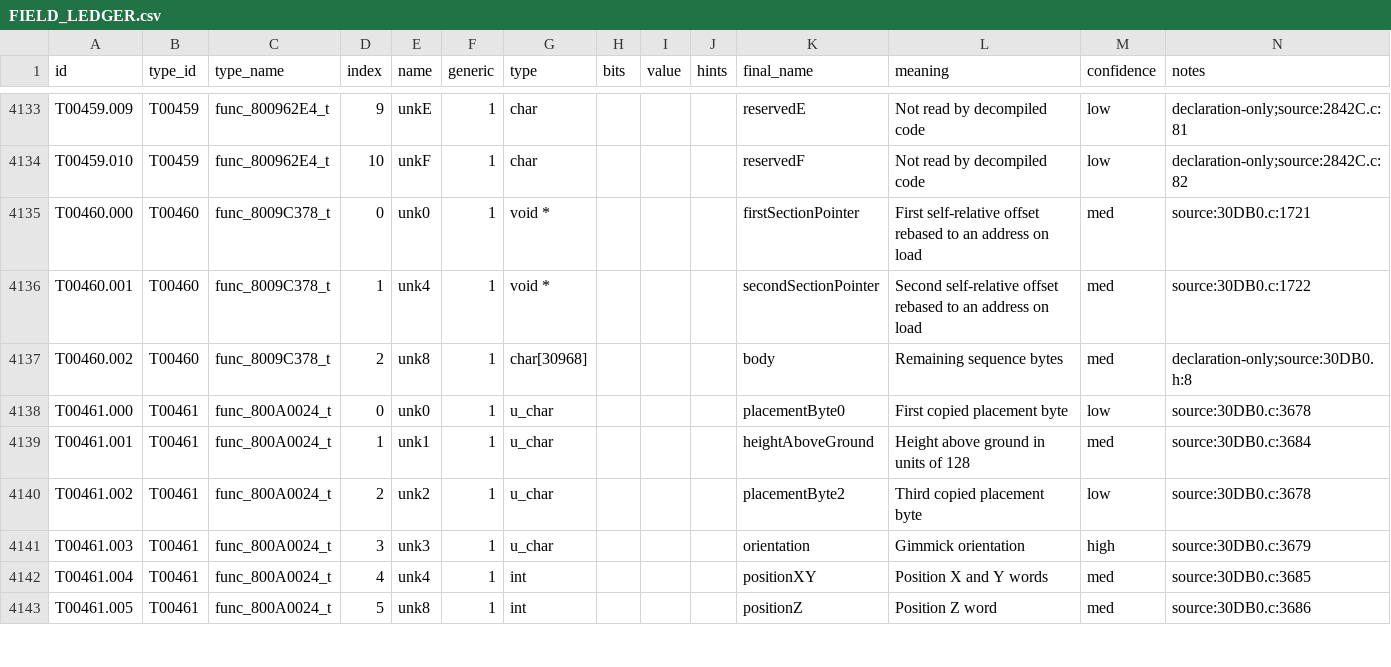
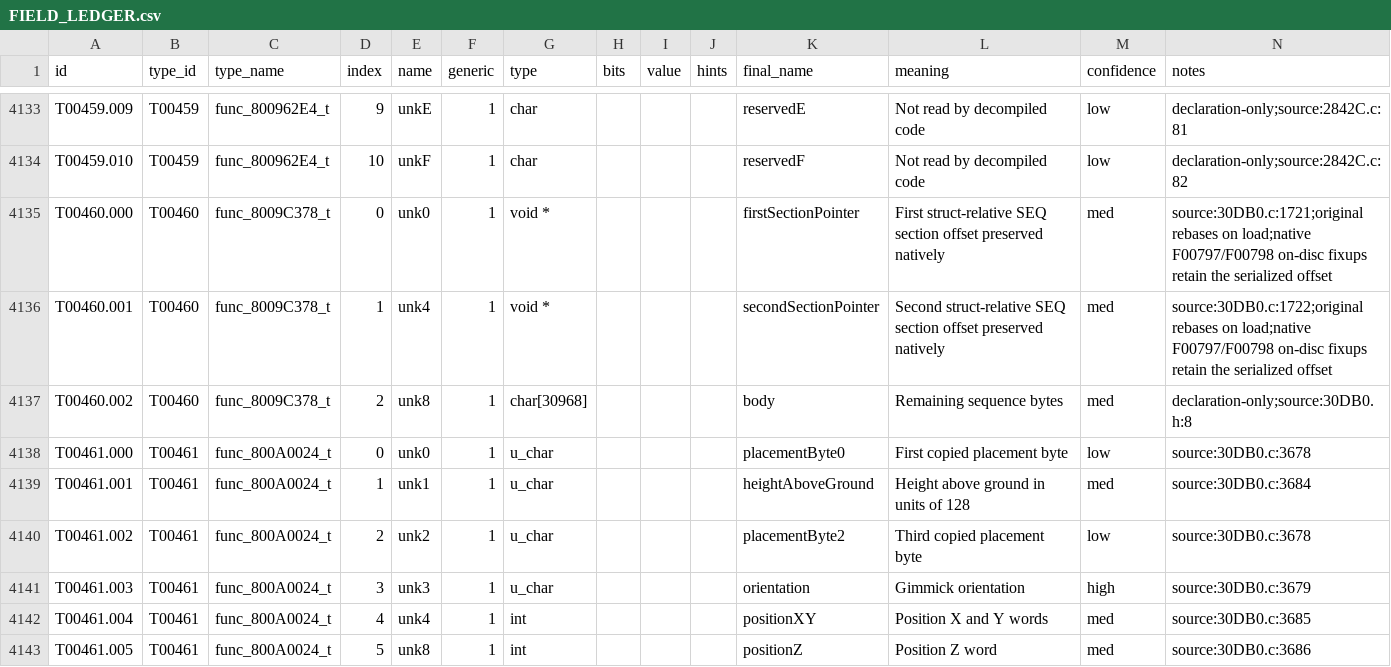
Before and after one commit to JEschete/VS-NativePort, a CSV file: Docs/ledgers/FIELD_LEDGER.csv, drawn as a sheet; only a part is shown, gaps mark what is left out.

Commit message:
Review content bindings and native sequence copy semantics
Name 28 verified content bindings and retain the unused disc callback parameter with evidence. Correct F00797 and T00460 descriptions to the existing offset-preserving native copy, keeping layout, extent and statuses unchanged. Verify actor sharing, cleanup, bank selectors and timeline indices; continue #148.

```diff
--- a/Docs/ledgers/FIELD_LEDGER.csv
+++ b/Docs/ledgers/FIELD_LEDGER.csv
@@ -4134,4 +4134,4 @@ T00459.009,T00459,func_800962E4_t,9,unkE,1,char,,,,reservedE,Not read by decompi
 T00459.010,T00459,func_800962E4_t,10,unkF,1,char,,,,reservedF,Not read by decompiled code,low,declaration-only;source:2842C.c:82
-T00460.000,T00460,func_8009C378_t,0,unk0,1,void *,,,,firstSectionPointer,First self-relative offset rebased to an address on load,med,source:30DB0.c:1721
-T00460.001,T00460,func_8009C378_t,1,unk4,1,void *,,,,secondSectionPointer,Second self-relative offset rebased to an address on load,med,source:30DB0.c:1722
+T00460.000,T00460,func_8009C378_t,0,unk0,1,void *,,,,firstSectionPointer,First struct-relative SEQ section offset preserved natively,med,source:30DB0.c:1721;original rebases on load;native F00797/F00798 on-disc fixups retain the serialized offset
+T00460.001,T00460,func_8009C378_t,1,unk4,1,void *,,,,secondSectionPointer,Second struct-relative SEQ section offset preserved natively,med,source:30DB0.c:1722;original rebases on load;native F00797/F00798 on-disc fixups retain the serialized offset
 T00460.002,T00460,func_8009C378_t,2,unk8,1,char[30968],,,,body,Remaining sequence bytes,med,declaration-only;source:30DB0.h:8
```
Also changed, not shown: Docs/ledgers/TYPE_LEDGER.csv, 14 other files.
